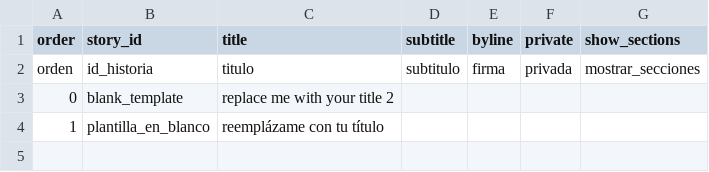
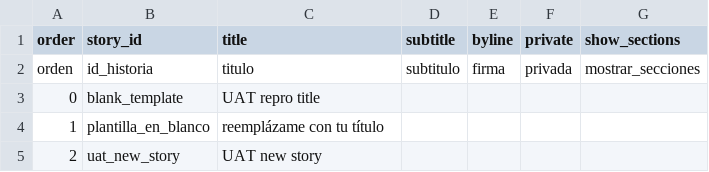
Before and after one commit to juancobo/telar-test, a CSV file: telar-content/spreadsheets/project.csv, drawn as a sheet.

Commit message:
Edit story title; add uat_new_story row

```diff
--- a/telar-content/spreadsheets/project.csv
+++ b/telar-content/spreadsheets/project.csv
@@ -2,3 +2,4 @@ order,story_id,title,subtitle,byline,private,show_sections
 orden,id_historia,titulo,subtitulo,firma,privada,mostrar_secciones
-0,blank_template,replace me with your title 2,,,,
+0,blank_template,UAT repro title,,,,
 1,plantilla_en_blanco,reemplázame con tu título,,,,
+2,uat_new_story,UAT new story,,,,
```
